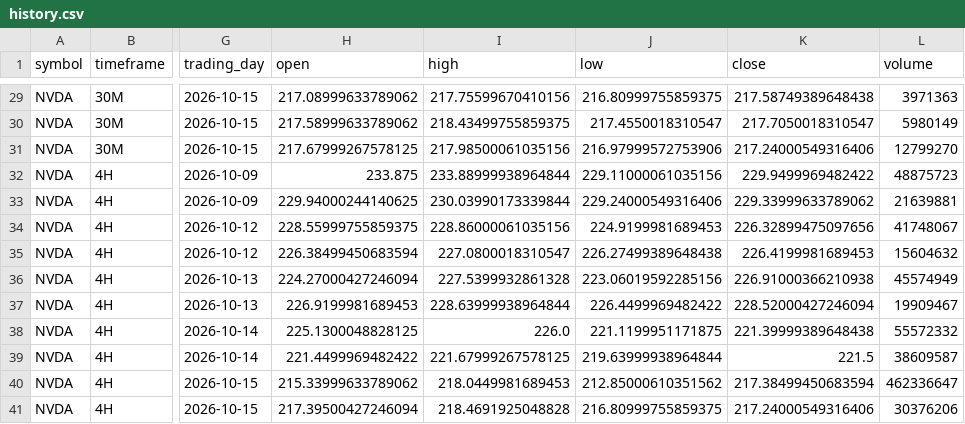
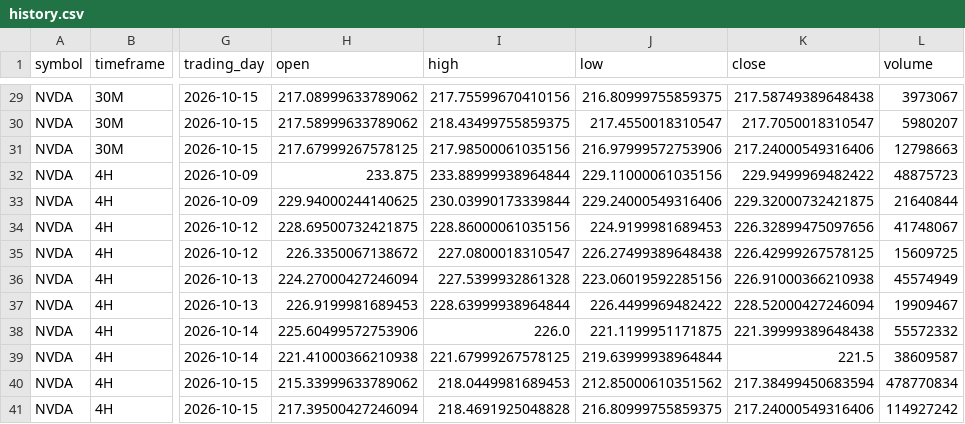
Before and after one commit to Einsteinmonkey/NvidiaRuleofThirds, a CSV file: results/history.csv, drawn as a sheet; only a part is shown, gaps mark what is left out; the diff covers the shown part only; the diff names each change by its address in the sheet, - before the commit and + after, or states it on an @@ line.

```diff
--- a/results/history.csv
+++ b/results/history.csv
-L29 (volume): 3971363
+L29 (volume): 3973067
-L30 (volume): 5980149
+L30 (volume): 5980207
-L31 (volume): 12799270
+L31 (volume): 12798663
-K33 (close): 229.33999633789062
+K33 (close): 229.32000732421875
-L33 (volume): 21639881
+L33 (volume): 21640844
-H34 (open): 228.55999755859375
+H34 (open): 228.69500732421875
-H35 (open): 226.38499450683594
+H35 (open): 226.3350067138672
-K35 (close): 226.4199981689453
+K35 (close): 226.42999267578125
-L35 (volume): 15604632
+L35 (volume): 15609725
-H38 (open): 225.1300048828125
+H38 (open): 225.60499572753906
-H39 (open): 221.4499969482422
+H39 (open): 221.41000366210938
-L40 (volume): 462336647
+L40 (volume): 478770834
-L41 (volume): 30376206
+L41 (volume): 114927242
```
Also changed, not shown: 30 edited cells elsewhere in this file, 4 other files.
